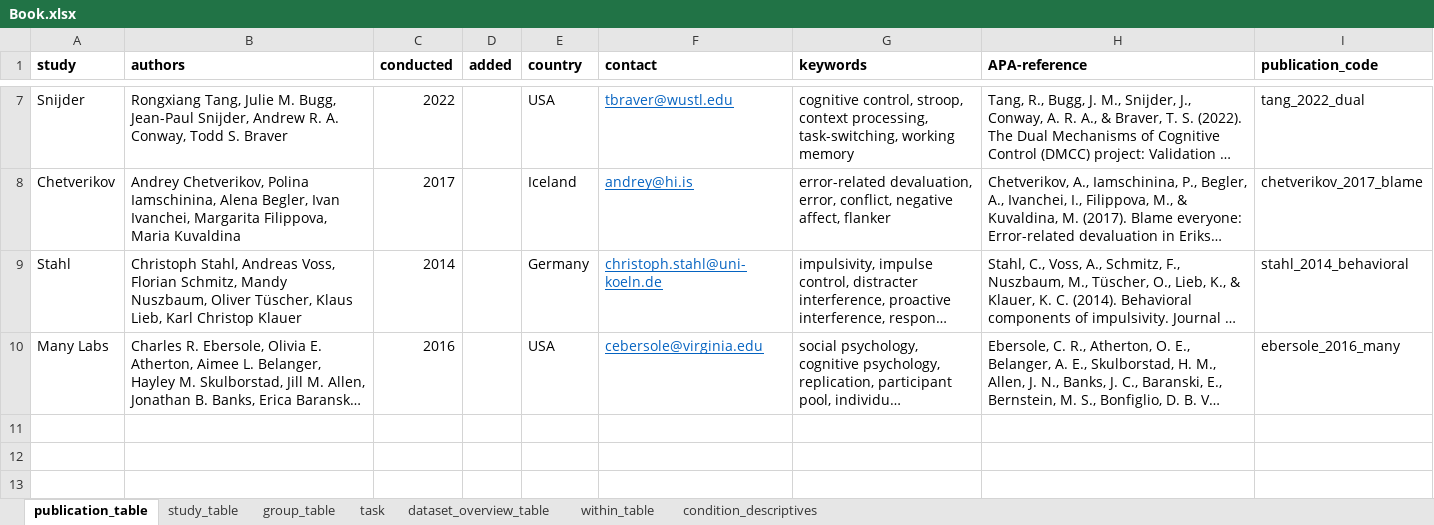
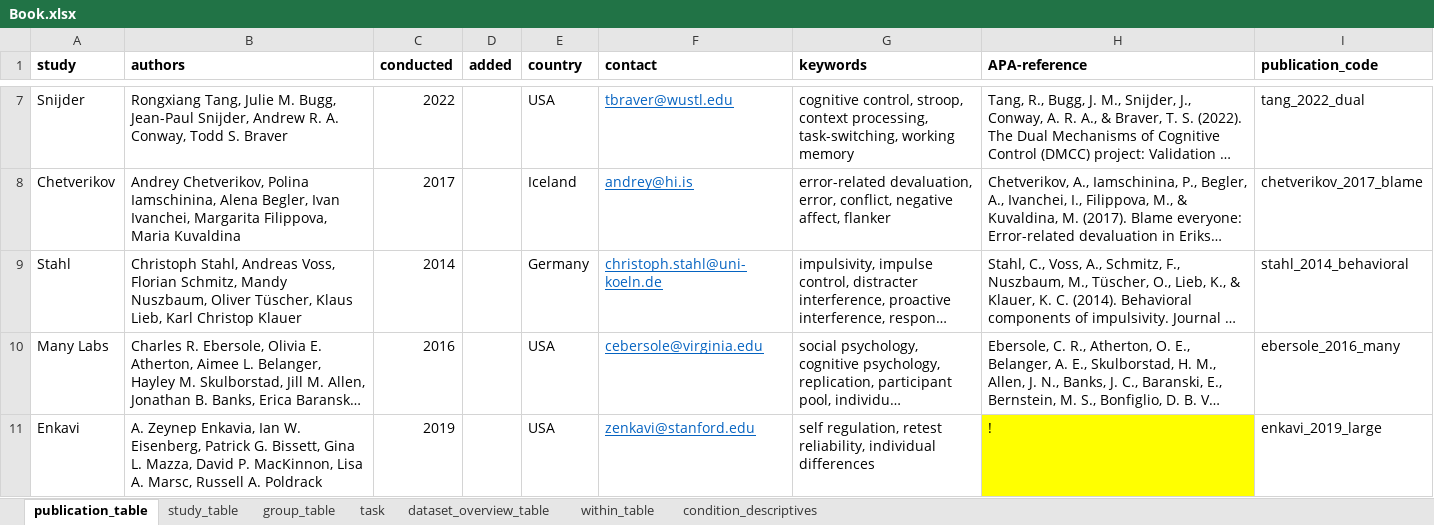
Before and after one commit to jstbcs/acdc-database, an Excel workbook: Create_db/add_data/Book.xlsx, sheet publication_table, drawn as a sheet; only a part is shown, gaps mark what is left out; long unchanged cells end in …; values as stored, in another font and other column widths than the file's, no borders; the diff names each change by its address in the sheet, - before the commit and + after, or states it on an @@ line.

Commit message:
Added retest stroop data enkavi
+ code to reformat enkavi stroop dataset

```diff
--- a/Create_db/add_data/Book.xlsx (sheet publication_table)
+++ b/Create_db/add_data/Book.xlsx (sheet publication_table)
+row 11: Enkavi | A. Zeynep Enkavia, Ian W. Eisenberg, Patrick G. Bissett, Gina L. Mazza, David P. MacKinnon, Lisa A. Marsc, Russell A. Poldrack | 2019 |  | USA | zenkavi@stanford.edu | self regulation, retest reliability, individual differences | ! | enkavi_2019_large
```
Also changed, not shown: sheet dataset_overview_table, sheet within_table, sheet task, sheet group_table, sheet study_table, sheet condition_descriptives, 2 other files.
